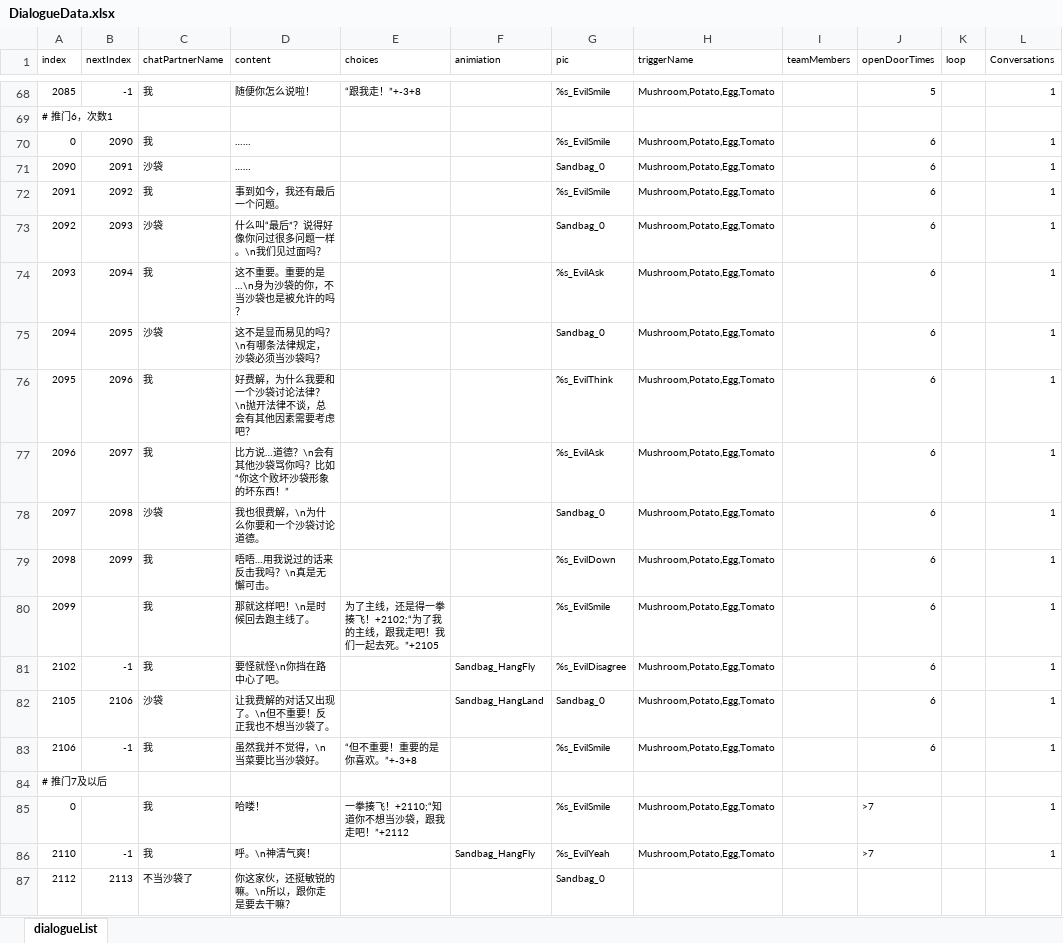
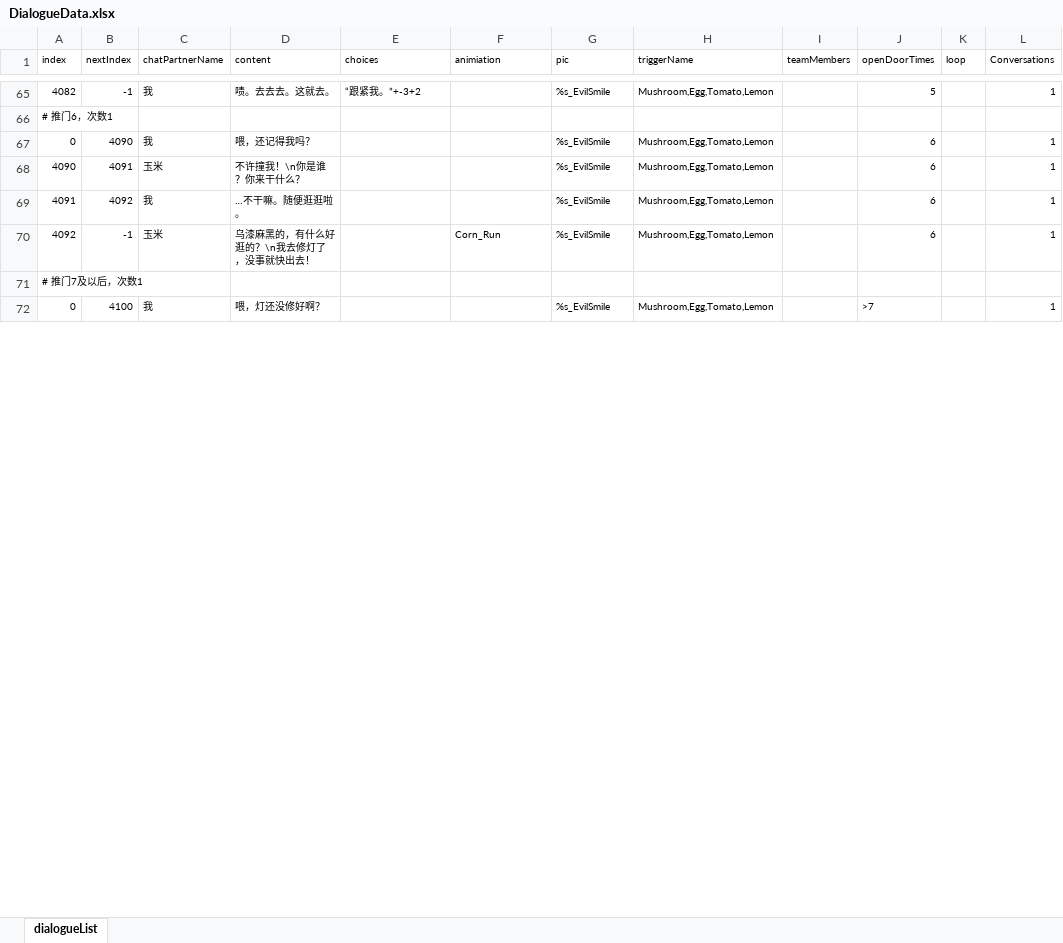
Before and after one commit to 00Z26/RecipeGame, an Excel workbook: Assets/Script/Dialogue/Data/ExcelSwapData/DialogueData.xlsx, sheet dialogueList, drawn as a sheet; only a part is shown, gaps mark what is left out; values as stored, in another font and other column widths than the file's, no borders; removed rows and columns are numbered as before the commit, all else as after; the diff covers the shown part only; the diff names each change by its address in the sheet, - before the commit and + after, or states it on an @@ line.

```diff
--- a/Assets/Script/Dialogue/Data/ExcelSwapData/DialogueData.xlsx (sheet dialogueList)
+++ b/Assets/Script/Dialogue/Data/ExcelSwapData/DialogueData.xlsx (sheet dialogueList)
-A65 (index): 2085
+A65 (index): 4082
-D65 (content): 随便你怎么说啦！
+D65 (content): 啧。去去去。这就去。
-E65 (choices): “跟我走！”+-3+8
+E65 (choices): “跟紧我。”+-3+2
-H65 (triggerName): Mushroom,Potato,Egg,Tomato
+H65 (triggerName): Mushroom,Egg,Tomato,Lemon
-B67 (nextIndex): 2090
+B67 (nextIndex): 4090
-D67 (content): ……
+D67 (content): 喂，还记得我吗？
-H67 (triggerName): Mushroom,Potato,Egg,Tomato
+H67 (triggerName): Mushroom,Egg,Tomato,Lemon
-row 71: 2090 | 2091 | 沙袋 | …… |  |  | Sandbag_0 | Mushroom,Potato,Egg,Tomato |  | 6 |  | 1
+row 68: 4090 | 4091 | 玉米 | 不许撞我！\n你是谁？你来干什么？ |  |  | %s_EvilSmile | Mushroom,Egg,Tomato,Lemon |  | 6 |  | 1
-A69 (index): 2091
+A69 (index): 4091
-B69 (nextIndex): 2092
+B69 (nextIndex): 4092
-D69 (content): 事到如今，我还有最后一个问题。
+D69 (content): …不干嘛。随便逛逛啦。
-H69 (triggerName): Mushroom,Potato,Egg,Tomato
+H69 (triggerName): Mushroom,Egg,Tomato,Lemon
-row 73: 2092 | 2093 | 沙袋 | 什么叫“最后”？说得好像你问过很多问题一样。\n我们见过面吗？ |  |  | Sandbag_0 | Mushroom,Potato,Egg,Tomato |  | 6 |  | 1
-row 74: 2093 | 2094 | 我 | 这不重要。重要的是…\n身为沙袋的你，不当沙袋也是被允许的吗？ |  |  | %s_EvilAsk | Mushroom,Potato,Egg,Tomato |  | 6 |  | 1
-row 75: 2094 | 2095 | 沙袋 | 这不是显而易见的吗？\n有哪条法律规定，沙袋必须当沙袋吗？ |  |  | Sandbag_0 | Mushroom,Potato,Egg,Tomato |  | 6 |  | 1
-row 76: 2095 | 2096 | 我 | 好费解，为什么我要和一个沙袋讨论法律？\n抛开法律不谈，总会有其他因素需要考虑吧？ |  |  | %s_EvilThink | Mushroom,Potato,Egg,Tomato |  | 6 |  | 1
-row 77: 2096 | 2097 | 我 | 比方说…道德？\n会有其他沙袋骂你吗？比如“你这个败坏沙袋形象的坏东西！” |  |  | %s_EvilAsk | Mushroom,Potato,Egg,Tomato |  | 6 |  | 1
-row 78: 2097 | 2098 | 沙袋 | 我也很费解，\n为什么你要和一个沙袋讨论道德。 |  |  | Sandbag_0 | Mushroom,Potato,Egg,Tomato |  | 6 |  | 1
-row 79: 2098 | 2099 | 我 | 唔唔…用我说过的话来反击我吗？\n真是无懈可击。 |  |  | %s_EvilDown | Mushroom,Potato,Egg,Tomato |  | 6 |  | 1
-row 80: 2099 |  | 我 | 那就这样吧！\n是时候回去跑主线了。 | 为了主线，还是得一拳揍飞！+2102;“为了我的主线，跟我走吧！我们一起去死。”+2105 |  | %s_EvilSmile | Mushroom,Potato,Egg,Tomato |  | 6 |  | 1
-row 81: 2102 | -1 | 我 | 要怪就怪\n你挡在路中心了吧。 |  | Sandbag_HangFly | %s_EvilDisagree | Mushroom,Potato,Egg,Tomato |  | 6 |  | 1
-row 82: 2105 | 2106 | 沙袋 | 让我费解的对话又出现了。\n但不重要！反正我也不想当沙袋了。 |  | Sandbag_HangLand | Sandbag_0 | Mushroom,Potato,Egg,Tomato |  | 6 |  | 1
-row 83: 2106 | -1 | 我 | 虽然我并不觉得，\n当菜要比当沙袋好。 | “但不重要！重要的是你喜欢。”+-3+8 |  | %s_EvilSmile | Mushroom,Potato,Egg,Tomato |  | 6 |  | 1
+row 70: 4092 | -1 | 玉米 | 乌漆麻黑的，有什么好逛的？\n我去修灯了，没事就快出去！ |  | Corn_Run | %s_EvilSmile | Mushroom,Egg,Tomato,Lemon |  | 6 |  | 1
-A71 (index): # 推门7及以后
+A71 (index): # 推门7及以后，次数1
-B72 (nextIndex): (empty)
+B72 (nextIndex): 4100
-D72 (content): 哈喽！
+D72 (content): 喂，灯还没修好啊？
-E72 (choices): 一拳揍飞！+2110;“知道你不想当沙袋，跟我走吧！”+2112
+E72 (choices): (empty)
-H72 (triggerName): Mushroom,Potato,Egg,Tomato
+H72 (triggerName): Mushroom,Egg,Tomato,Lemon
-row 86: 2110 | -1 | 我 | 呼。\n神清气爽！ |  | Sandbag_HangFly | %s_EvilYeah | Mushroom,Potato,Egg,Tomato |  | >7 |  | 1
-row 87: 2112 | 2113 | 不当沙袋了 | 你这家伙，还挺敏锐的嘛。\n所以，跟你走是要去干嘛？ |  |  | Sandbag_0
```
Also changed, not shown: 53 added rows, 52 removed rows and 50 edited cells elsewhere in this sheet, 21 other files.
